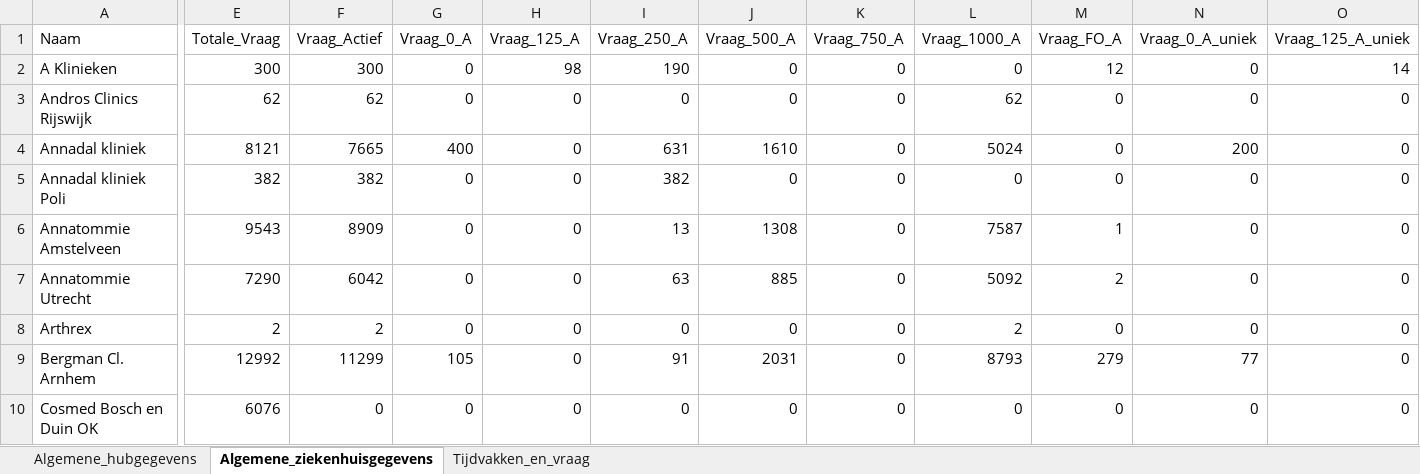
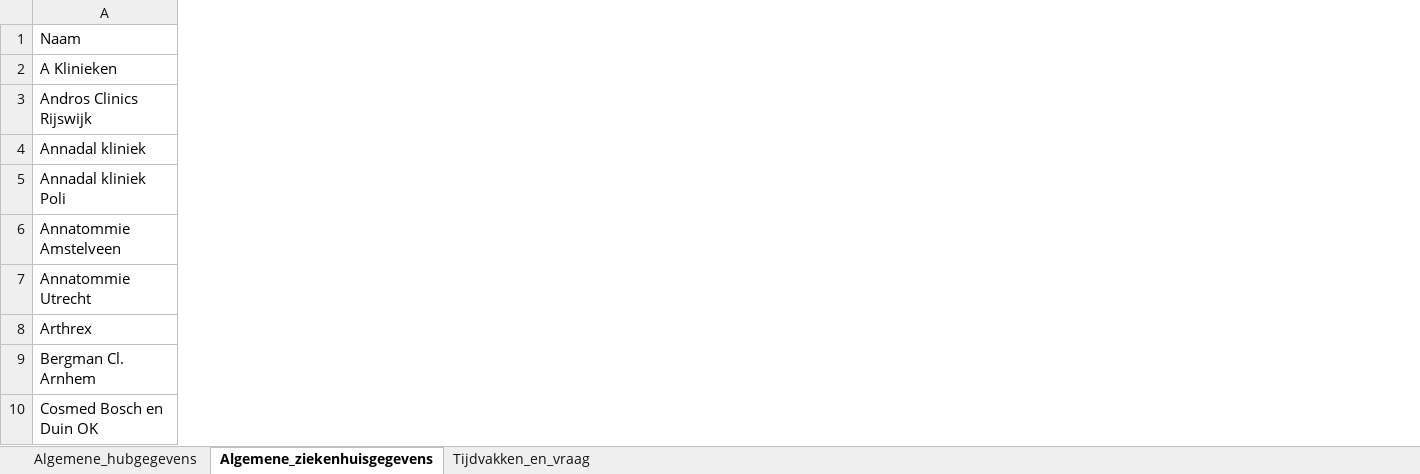
Before and after one commit to Alwin1234567/Modelleren, an Excel workbook: Python/locations_data/data_locaties.xlsx, sheet Algemene_ziekenhuisgegevens, drawn as a sheet; only a part is shown, gaps mark what is left out; values as stored, in another font and other column widths than the file's, no borders; table styles not drawn; the diff covers the shown part only; the diff names each change by its address in the sheet, - before the commit and + after, or states it on an @@ line.

Commit message:
opmaak van dataset

```diff
--- a/Python/locations_data/data_locaties.xlsx (sheet Algemene_ziekenhuisgegevens)
+++ b/Python/locations_data/data_locaties.xlsx (sheet Algemene_ziekenhuisgegevens)
-column E (Totale_Vraag), rows 2-10: 300 | 62 | 8121 | 382 | 9543 | 7290 | 2 | 12992 | 6076
-column F (Vraag_Actief), rows 2-10: 300 | 62 | 7665 | 382 | 8909 | 6042 | 2 | 11299 | 0
-column G (Vraag_0_A), rows 2-10: 0 | 0 | 400 | 0 | 0 | 0 | 0 | 105 | 0
-column H (Vraag_125_A), rows 2-10: 98 | 0 | 0 | 0 | 0 | 0 | 0 | 0 | 0
-column I (Vraag_250_A), rows 2-10: 190 | 0 | 631 | 382 | 13 | 63 | 0 | 91 | 0
-column J (Vraag_500_A), rows 2-10: 0 | 0 | 1610 | 0 | 1308 | 885 | 0 | 2031 | 0
-column K (Vraag_750_A), rows 2-10: all 0
-column L (Vraag_1000_A), rows 2-10: 0 | 62 | 5024 | 0 | 7587 | 5092 | 2 | 8793 | 0
-column M (Vraag_FO_A), rows 2-10: 12 | 0 | 0 | 0 | 1 | 2 | 0 | 279 | 0
-column N (Vraag_0_A_uniek), rows 2-10: 0 | 0 | 200 | 0 | 0 | 0 | 0 | 77 | 0
-column O (Vraag_125_A_uniek), rows 2-10: 14 | 0 | 0 | 0 | 0 | 0 | 0 | 0 | 0
```
Also changed, not shown: 5 removed columns elsewhere in this sheet, formulas that keep their value.
